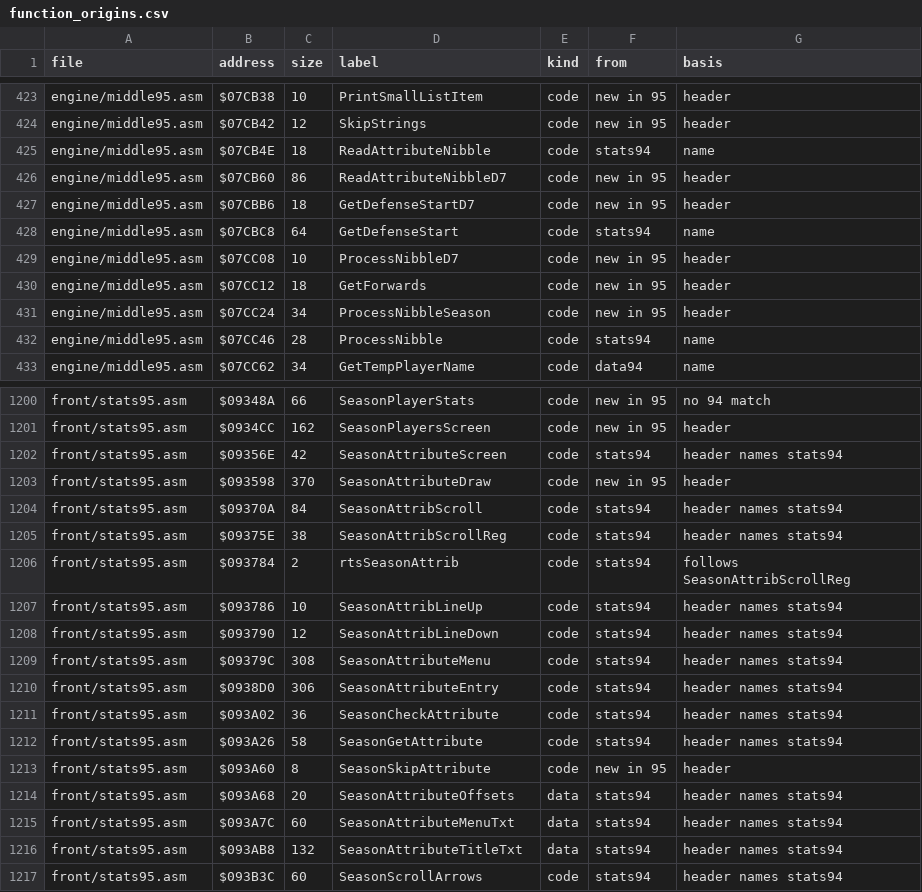
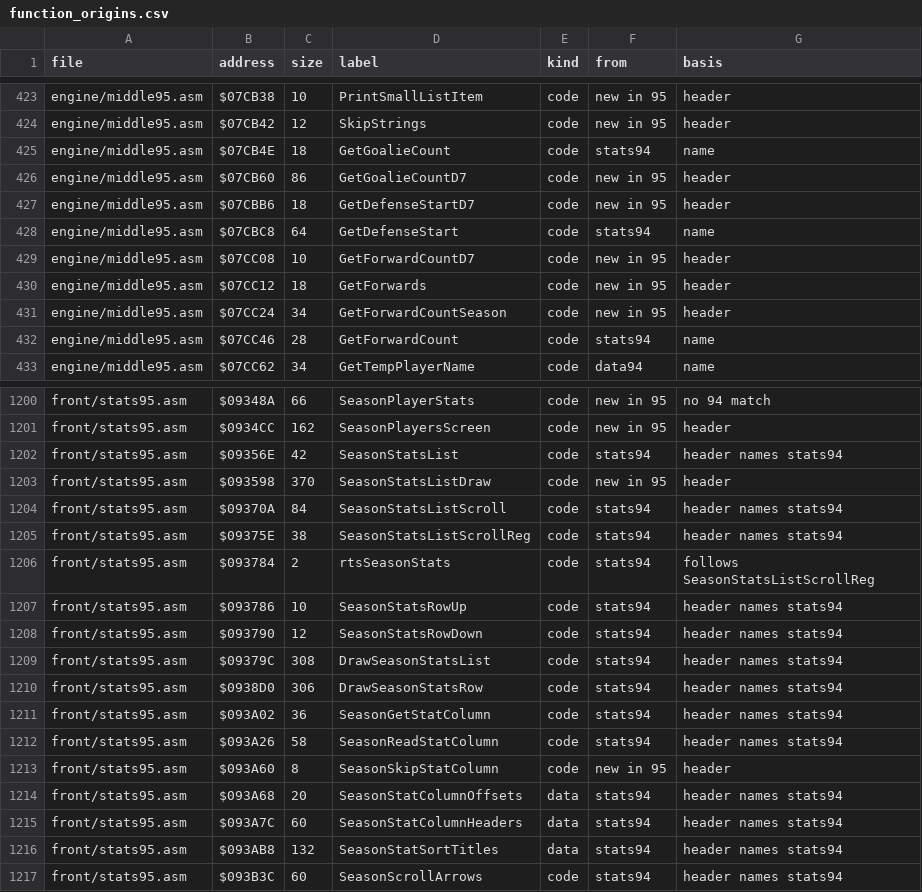
Before and after one commit to abdulahmad/NHL95Genesis, a CSV file: docs/function_origins.csv, drawn as a sheet; only a part is shown, gaps mark what is left out; the diff covers the shown part only.

```diff
--- a/docs/function_origins.csv
+++ b/docs/function_origins.csv
@@ -424,10 +424,10 @@ engine/middle95.asm,$07CB38,10,PrintSmallListItem,code,new in 95,header
 engine/middle95.asm,$07CB42,12,SkipStrings,code,new in 95,header
-engine/middle95.asm,$07CB4E,18,ReadAttributeNibble,code,stats94,name
-engine/middle95.asm,$07CB60,86,ReadAttributeNibbleD7,code,new in 95,header
+engine/middle95.asm,$07CB4E,18,GetGoalieCount,code,stats94,name
+engine/middle95.asm,$07CB60,86,GetGoalieCountD7,code,new in 95,header
 engine/middle95.asm,$07CBB6,18,GetDefenseStartD7,code,new in 95,header
 engine/middle95.asm,$07CBC8,64,GetDefenseStart,code,stats94,name
-engine/middle95.asm,$07CC08,10,ProcessNibbleD7,code,new in 95,header
+engine/middle95.asm,$07CC08,10,GetForwardCountD7,code,new in 95,header
 engine/middle95.asm,$07CC12,18,GetForwards,code,new in 95,header
-engine/middle95.asm,$07CC24,34,ProcessNibbleSeason,code,new in 95,header
-engine/middle95.asm,$07CC46,28,ProcessNibble,code,stats94,name
+engine/middle95.asm,$07CC24,34,GetForwardCountSeason,code,new in 95,header
+engine/middle95.asm,$07CC46,28,GetForwardCount,code,stats94,name
 engine/middle95.asm,$07CC62,34,GetTempPlayerName,code,data94,name
@@ -1201,17 +1201,17 @@ front/stats95.asm,$09348A,66,SeasonPlayerStats,code,new in 95,no 94 match
 front/stats95.asm,$0934CC,162,SeasonPlayersScreen,code,new in 95,header
-front/stats95.asm,$09356E,42,SeasonAttributeScreen,code,stats94,header names stats94
-front/stats95.asm,$093598,370,SeasonAttributeDraw,code,new in 95,header
-front/stats95.asm,$09370A,84,SeasonAttribScroll,code,stats94,header names stats94
-front/stats95.asm,$09375E,38,SeasonAttribScrollReg,code,stats94,header names stats94
-front/stats95.asm,$093784,2,rtsSeasonAttrib,code,stats94,follows SeasonAttribScrollReg
-front/stats95.asm,$093786,10,SeasonAttribLineUp,code,stats94,header names stats94
-front/stats95.asm,$093790,12,SeasonAttribLineDown,code,stats94,header names stats94
-front/stats95.asm,$09379C,308,SeasonAttributeMenu,code,stats94,header names stats94
-front/stats95.asm,$0938D0,306,SeasonAttributeEntry,code,stats94,header names stats94
-front/stats95.asm,$093A02,36,SeasonCheckAttribute,code,stats94,header names stats94
-front/stats95.asm,$093A26,58,SeasonGetAttribute,code,stats94,header names stats94
-front/stats95.asm,$093A60,8,SeasonSkipAttribute,code,new in 95,header
-front/stats95.asm,$093A68,20,SeasonAttributeOffsets,data,stats94,header names stats94
-front/stats95.asm,$093A7C,60,SeasonAttributeMenuTxt,data,stats94,header names stats94
-front/stats95.asm,$093AB8,132,SeasonAttributeTitleTxt,data,stats94,header names stats94
+front/stats95.asm,$09356E,42,SeasonStatsList,code,stats94,header names stats94
+front/stats95.asm,$093598,370,SeasonStatsListDraw,code,new in 95,header
+front/stats95.asm,$09370A,84,SeasonStatsListScroll,code,stats94,header names stats94
+front/stats95.asm,$09375E,38,SeasonStatsListScrollReg,code,stats94,header names stats94
+front/stats95.asm,$093784,2,rtsSeasonStats,code,stats94,follows SeasonStatsListScrollReg
+front/stats95.asm,$093786,10,SeasonStatsRowUp,code,stats94,header names stats94
+front/stats95.asm,$093790,12,SeasonStatsRowDown,code,stats94,header names stats94
+front/stats95.asm,$09379C,308,DrawSeasonStatsList,code,stats94,header names stats94
+front/stats95.asm,$0938D0,306,DrawSeasonStatsRow,code,stats94,header names stats94
+front/stats95.asm,$093A02,36,SeasonGetStatColumn,code,stats94,header names stats94
+front/stats95.asm,$093A26,58,SeasonReadStatColumn,code,stats94,header names stats94
+front/stats95.asm,$093A60,8,SeasonSkipStatColumn,code,new in 95,header
+front/stats95.asm,$093A68,20,SeasonStatColumnOffsets,data,stats94,header names stats94
+front/stats95.asm,$093A7C,60,SeasonStatColumnHeaders,data,stats94,header names stats94
+front/stats95.asm,$093AB8,132,SeasonStatSortTitles,data,stats94,header names stats94
 front/stats95.asm,$093B3C,60,SeasonScrollArrows,code,stats94,header names stats94
```
Also changed, not shown: 22 edited cells elsewhere in this file, docs/name_map.csv, 31 other files.
